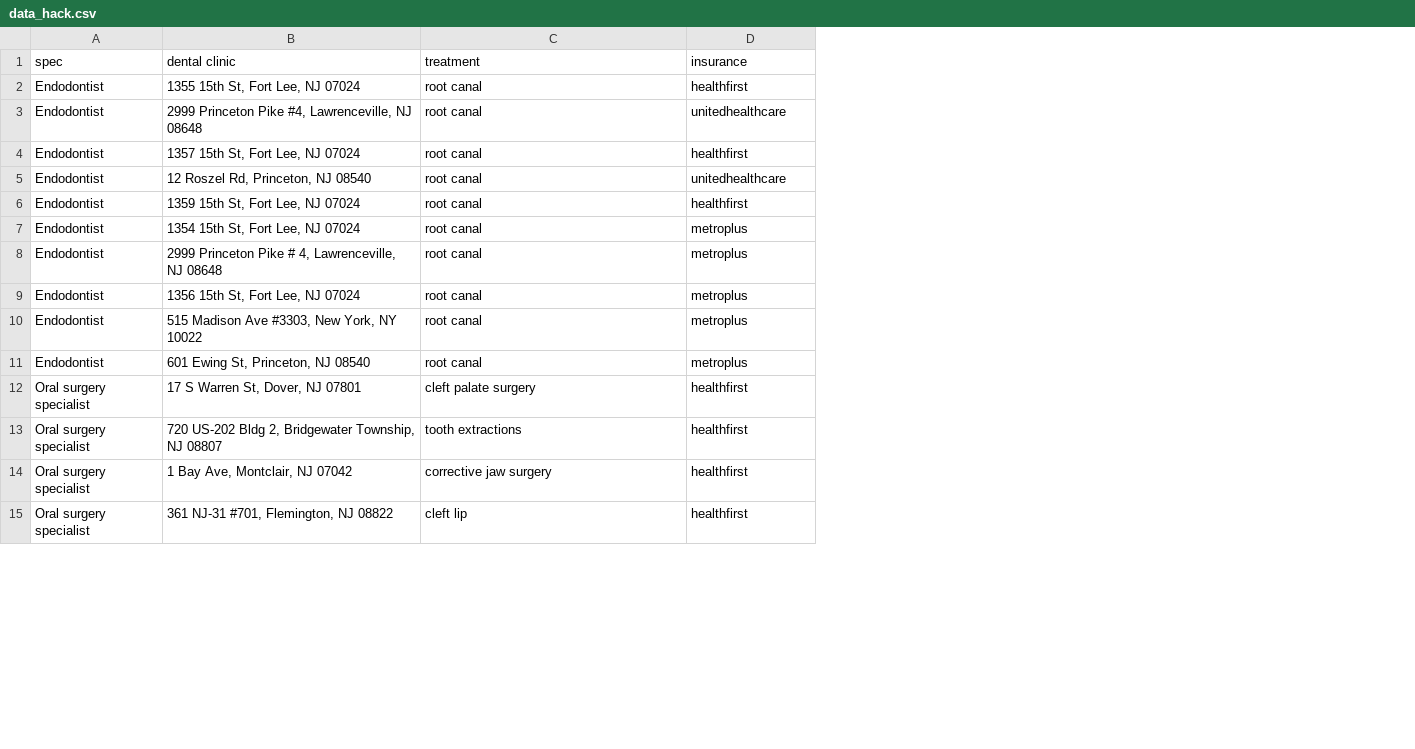
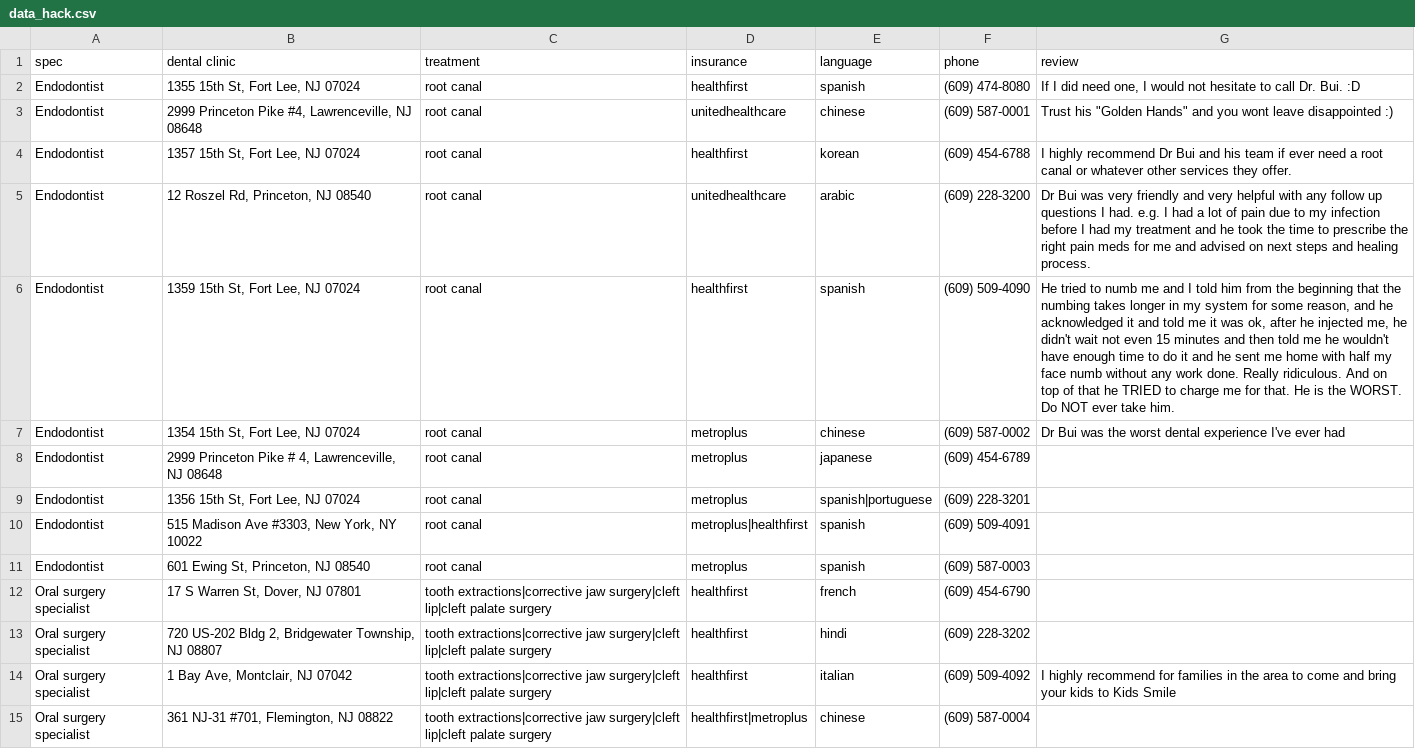
Before and after one commit to vanstorm9/Dentist-Recommendation, a CSV file: flaskSite/data/data_hack.csv, drawn as a sheet; only a part is shown; the diff covers the shown part only; the diff names each change by its address in the sheet, - before the commit and + after, or states it on an @@ line.

```diff
--- a/flaskSite/data/data_hack.csv
+++ b/flaskSite/data/data_hack.csv
+column E (language), rows 2-15: spanish | chinese | korean | arabic | spanish | chinese | japanese | spanish|portuguese | spanish | spanish | french | hindi | italian | chinese
+column F (phone), rows 2-15: (609) 474-8080 | (609) 587-0001 | (609) 454-6788 | (609) 228-3200 | (609) 509-4090 | (609) 587-0002 | (609) 454-6789 | (609) 228-3201 | (609) 509-4091 | (609) 587-0003 | (609) 454-6790 | (609) 228-3202 | (609) 509-4092 | (609) 587-0004
+column G (review), rows 2-14: If I did need one, I would not hesitate to call Dr. Bui. :D | Trust his "Golden Hands" and you wont leave disappointed :) | I highly recommend Dr Bui and his team if ever need a root canal or whatever other services they offer. | Dr Bui was very friendly and very helpful with any follow up questions I had. e.g. I had a lot of pain due to my infection before I had my treatment and he took the time to prescribe the right pain meds for me and advised on next steps and healing process. | He tried to numb me and I told him from the beginning that the numbing takes longer in my system for some reason, and he acknowledged it and told me it was ok, after he injected me, he didn't wait not even 15 minutes and then told me he wouldn't have enough time to do it and he sent me home with half my face numb without any work done. Really ridiculous. And on top of that he TRIED to charge me for that. He is the WORST. Do NOT ever take him. | Dr Bui was the worst dental experience I've ever had |  |  |  |  |  |  | I highly recommend for families in the area to come and bring your kids to Kids Smile
-D10 (insurance): metroplus
+D10 (insurance): metroplus|healthfirst
-C12 (treatment): cleft palate surgery
+C12 (treatment): tooth extractions|corrective jaw surgery|cleft lip|cleft palate surgery
-C13 (treatment): tooth extractions
+C13 (treatment): tooth extractions|corrective jaw surgery|cleft lip|cleft palate surgery
-C14 (treatment): corrective jaw surgery
+C14 (treatment): tooth extractions|corrective jaw surgery|cleft lip|cleft palate surgery
-C15 (treatment): cleft lip
+C15 (treatment): tooth extractions|corrective jaw surgery|cleft lip|cleft palate surgery
-D15 (insurance): healthfirst
+D15 (insurance): healthfirst|metroplus
```
Also changed, not shown: 69 edited cells elsewhere in this file, 5 other files.
